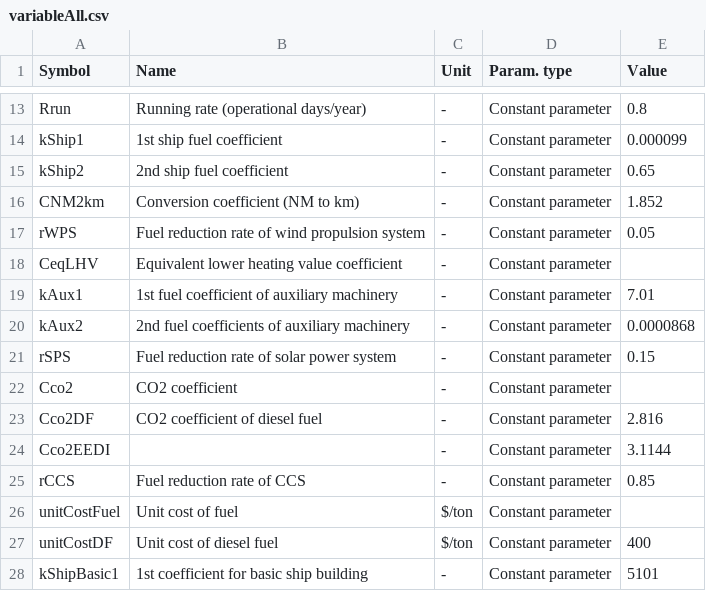
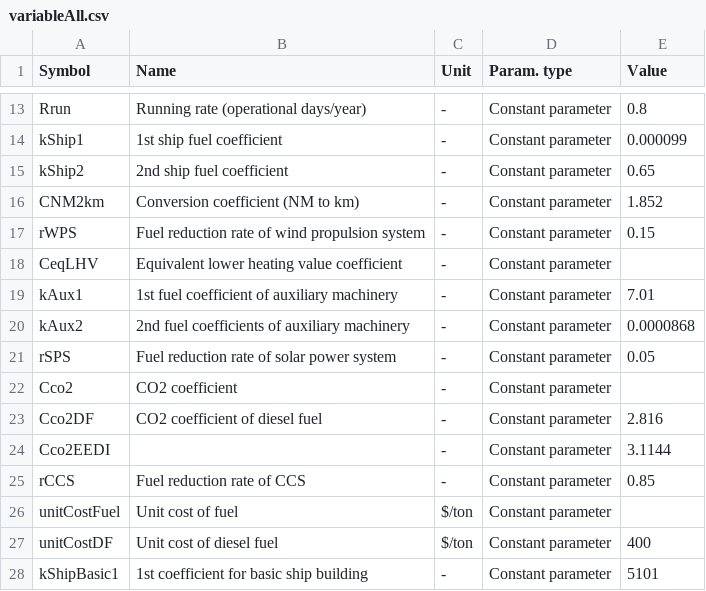
Before and after one commit to turn281/GHG-reduction-project, a CSV file: parameters/variableAll.csv, drawn as a sheet; only a part is shown, gaps mark what is left out.

```diff
--- a/parameters/variableAll.csv
+++ b/parameters/variableAll.csv
@@ -16,3 +16,3 @@ kShip2,2nd ship fuel coefficient,-,Constant parameter,0.65
 CNM2km,Conversion coefficient (NM to km),-,Constant parameter,1.852
-rWPS,Fuel reduction rate of wind propulsion system,-,Constant parameter,0.05
+rWPS,Fuel reduction rate of wind propulsion system,-,Constant parameter,0.15
 CeqLHV,Equivalent lower heating value coefficient,-,Constant parameter,
@@ -20,3 +20,3 @@ kAux1,1st fuel coefficient of auxiliary machinery,-,Constant parameter,7.01
 kAux2,2nd fuel coefficients of auxiliary machinery,-,Constant parameter,0.0000868
-rSPS,Fuel reduction rate of solar power system,-,Constant parameter,0.15
+rSPS,Fuel reduction rate of solar power system,-,Constant parameter,0.05
 Cco2,CO2 coefficient,-,Constant parameter,
```
Also changed, not shown: 1 other file.
